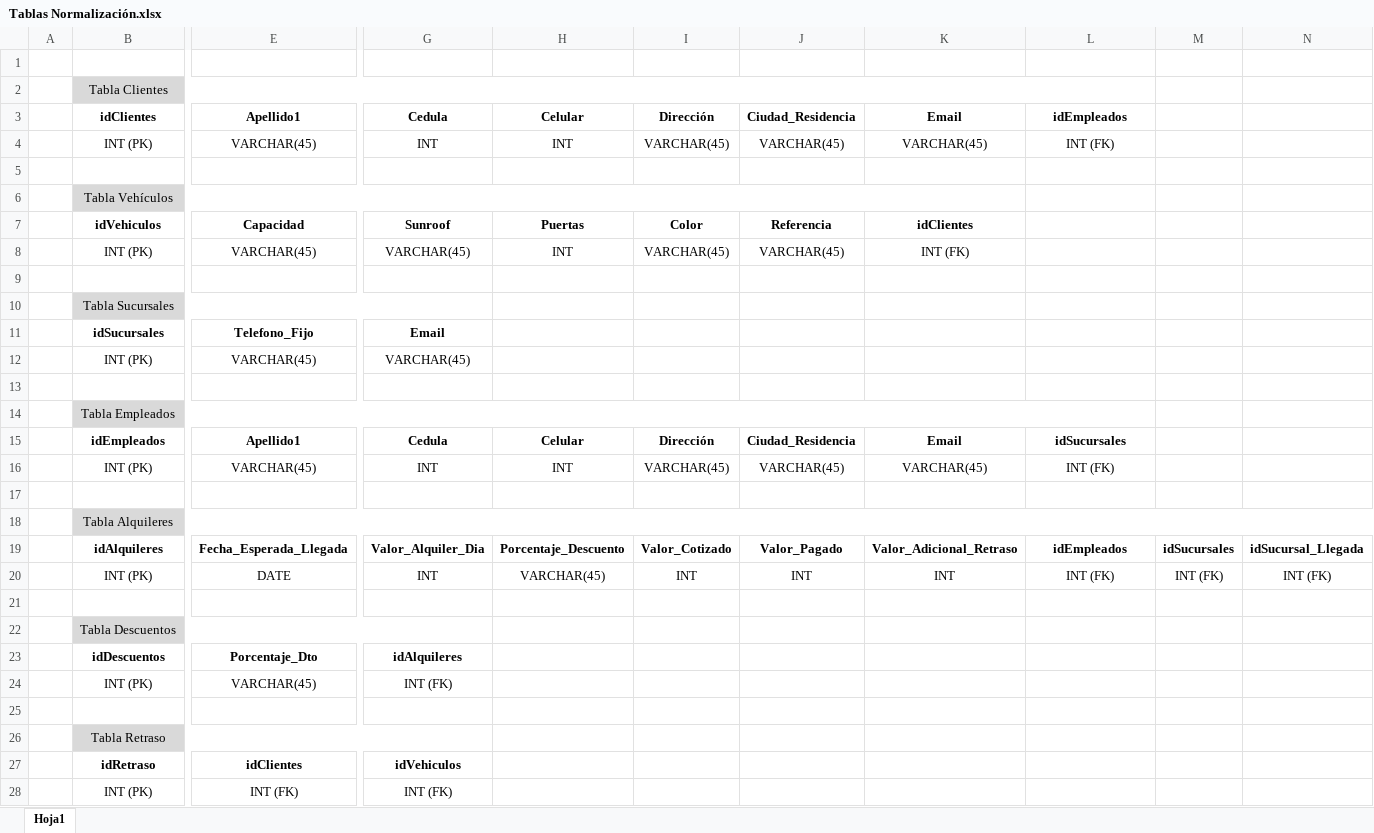
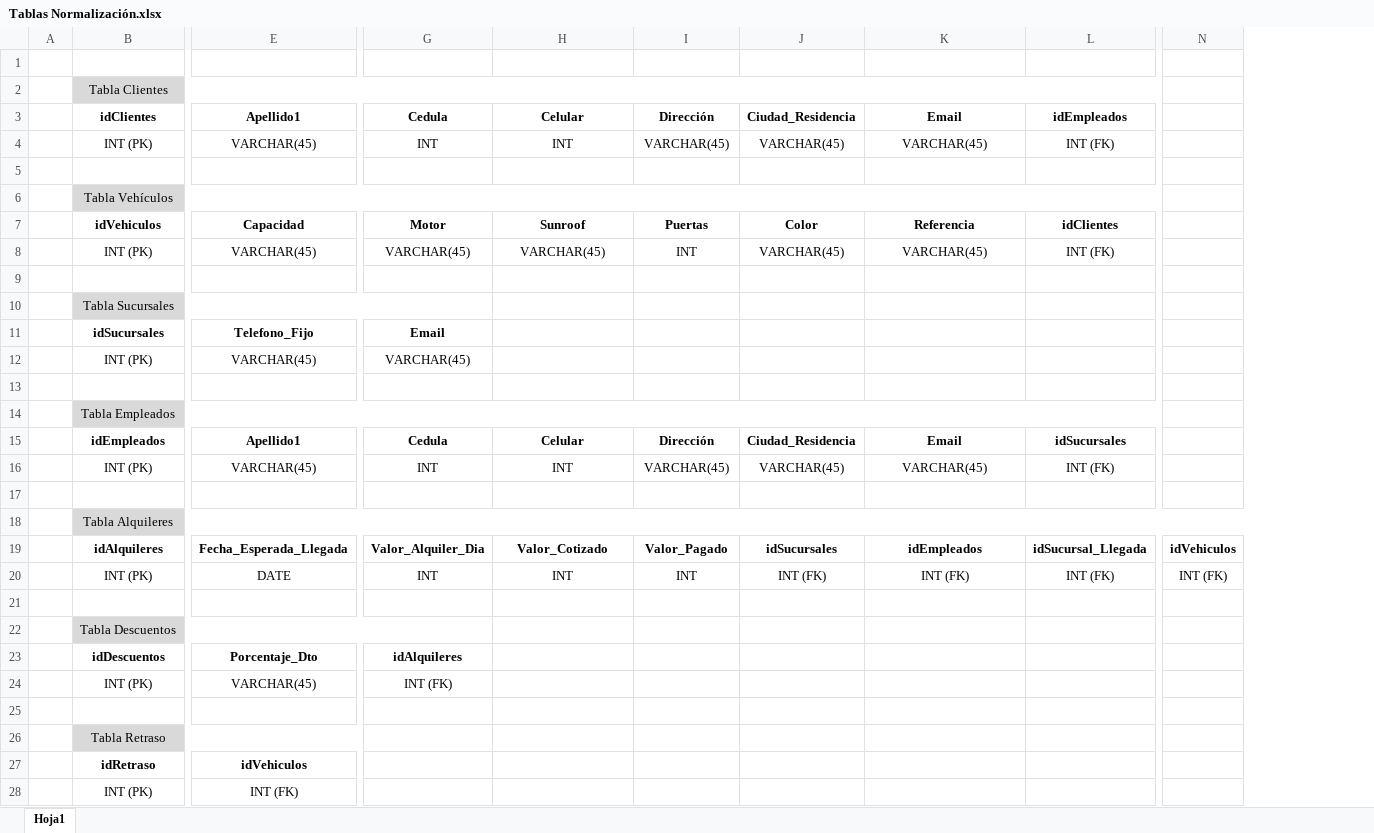
Before and after one commit to MariaGLi/MySQL_LizarazoMaria, an Excel workbook: Dia8/Tablas Normalización.xlsx, sheet Hoja1, drawn as a sheet; only a part is shown, gaps mark what is left out; values as stored, in another font and other column widths than the file's, no borders; removed rows and columns are numbered as before the commit, all else as after; rows hold the shown columns only; the diff names each change by its address in the sheet, - before the commit and + after, or states it on an @@ line.

```diff
--- a/Dia8/Tablas Normalización.xlsx (sheet Hoja1)
+++ b/Dia8/Tablas Normalización.xlsx (sheet Hoja1)
-column M, rows 19-20: idSucursales | INT (FK)
-column N, rows 19-20: idSucursal_Llegada | INT (FK)
+column N, rows 19-20: idVehiculos | INT (FK)
-B6:K6 merged
+B6:L6 merged
-L6 fill: none
+L6 fill: #D9D9D9
-row 7:  | idVehiculos | Capacidad | Sunroof | Puertas | Color | Referencia | idClientes
+row 7:  | idVehiculos | Capacidad | Motor | Sunroof | Puertas | Color | Referencia | idClientes
-H8: INT
+H8: VARCHAR(45)
-I8: VARCHAR(45)
+I8: INT
-K8: INT (FK)
+K8: VARCHAR(45)
-L8: (empty)
+L8: INT (FK)
-H19: Porcentaje_Descuento
+H19: Valor_Cotizado
-I19: Valor_Cotizado
+I19: Valor_Pagado
-J19: Valor_Pagado
+J19: idSucursales
-K19: Valor_Adicional_Retraso
+K19: idEmpleados
-L19: idEmpleados
+L19: idSucursal_Llegada
-H20: VARCHAR(45)
+H20: INT
-J20: INT
+J20: INT (FK)
-K20: INT
+K20: INT (FK)
-B26:G26 merged
+B26:F26 merged
-G26 fill: #D9D9D9
+G26 fill: none
-E27: idClientes
+E27: idVehiculos
-G27: idVehiculos
+G27: (empty)
-G28: INT (FK)
+G28: (empty)
```
Also changed, not shown: 7 other files.
